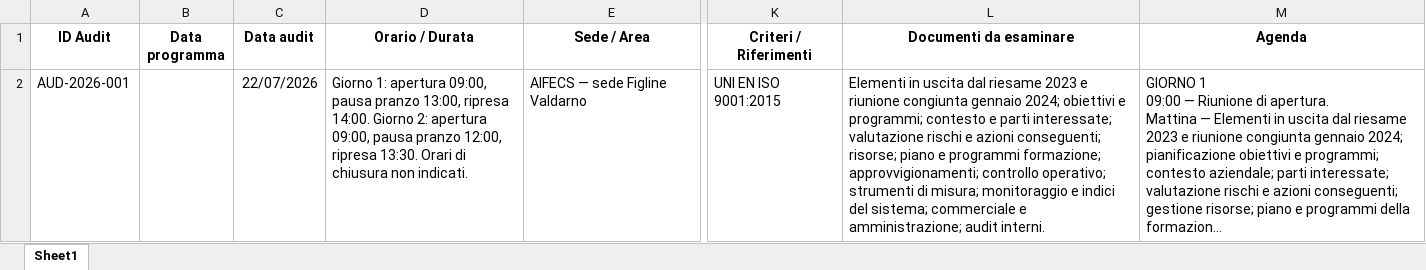
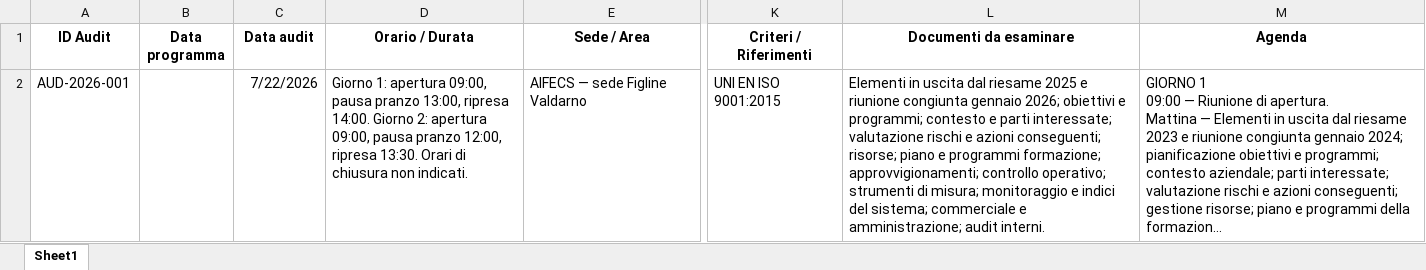
Before and after one commit to PerIndLeandrini/SG_Viewer, an Excel workbook: moduli_aziende/aifecs/moduli_compilati/MOD-920-B-Programma_Audit.xlsx, sheet Sheet1, drawn as a sheet; only a part is shown, gaps mark what is left out; long unchanged cells end in …; values as stored, in another font and other column widths than the file's, no borders; the diff names each change by its address in the sheet, - before the commit and + after, or states it on an @@ line.

```diff
--- a/moduli_aziende/aifecs/moduli_compilati/MOD-920-B-Programma_Audit.xlsx (sheet Sheet1)
+++ b/moduli_aziende/aifecs/moduli_compilati/MOD-920-B-Programma_Audit.xlsx (sheet Sheet1)
-C2 (Data audit): 22/07/2026
+C2 (Data audit): 7/22/2026
-L2 (Documenti da esaminare): …dal riesame 2023 e riunione congiunta gennaio 2024; obiettivi e…
+L2 (Documenti da esaminare): …dal riesame 2025 e riunione congiunta gennaio 2026; obiettivi e…
```
Also changed, not shown: moduli_aziende/aifecs/moduli_compilati/MOD-620-B-Pianificazione.xlsx, moduli_aziende/aifecs/moduli_compilati/MOD-710-C-Risorse_Misurazione.xlsx, 4 other files.
